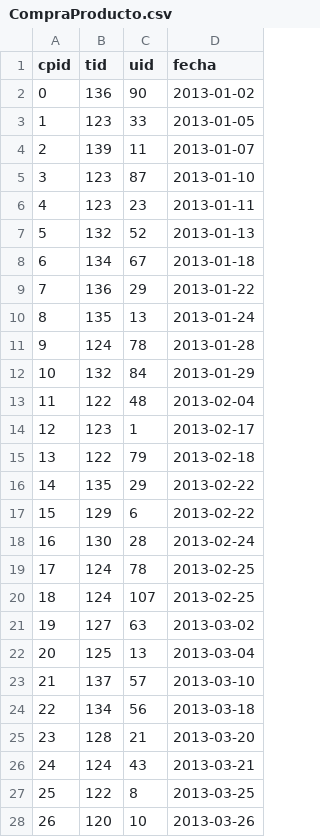
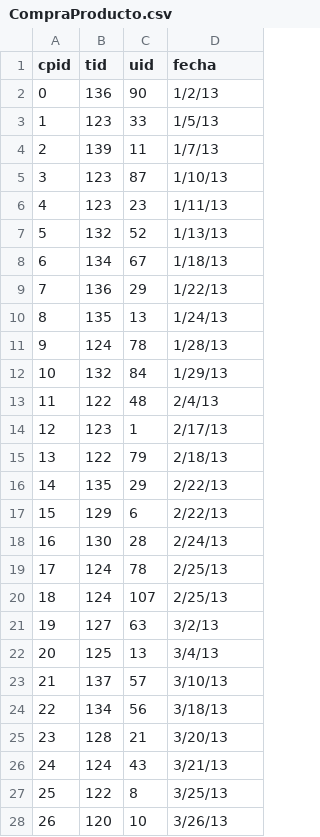
Before and after one commit to mnmardones/bdd_e2, a CSV file: normal/CompraProducto.csv, drawn as a sheet; only a part is shown; the diff covers the shown part only.

Commit message:
fecha mm/dd/yyyy

```diff
--- a/normal/CompraProducto.csv
+++ b/normal/CompraProducto.csv
@@ -1,28 +1,28 @@
 cpid,tid,uid,fecha
-0,136,90,2013-01-02
-1,123,33,2013-01-05
-2,139,11,2013-01-07
-3,123,87,2013-01-10
-4,123,23,2013-01-11
-5,132,52,2013-01-13
-6,134,67,2013-01-18
-7,136,29,2013-01-22
-8,135,13,2013-01-24
-9,124,78,2013-01-28
-10,132,84,2013-01-29
-11,122,48,2013-02-04
-12,123,1,2013-02-17
-13,122,79,2013-02-18
-14,135,29,2013-02-22
-15,129,6,2013-02-22
-16,130,28,2013-02-24
-17,124,78,2013-02-25
-18,124,107,2013-02-25
-19,127,63,2013-03-02
-20,125,13,2013-03-04
-21,137,57,2013-03-10
-22,134,56,2013-03-18
-23,128,21,2013-03-20
-24,124,43,2013-03-21
-25,122,8,2013-03-25
-26,120,10,2013-03-26
+0,136,90,1/2/13
+1,123,33,1/5/13
+2,139,11,1/7/13
+3,123,87,1/10/13
+4,123,23,1/11/13
+5,132,52,1/13/13
+6,134,67,1/18/13
+7,136,29,1/22/13
+8,135,13,1/24/13
+9,124,78,1/28/13
+10,132,84,1/29/13
+11,122,48,2/4/13
+12,123,1,2/17/13
+13,122,79,2/18/13
+14,135,29,2/22/13
+15,129,6,2/22/13
+16,130,28,2/24/13
+17,124,78,2/25/13
+18,124,107,2/25/13
+19,127,63,3/2/13
+20,125,13,3/4/13
+21,137,57,3/10/13
+22,134,56,3/18/13
+23,128,21,3/20/13
+24,124,43,3/21/13
+25,122,8,3/25/13
+26,120,10,3/26/13
```
Also changed, not shown: 71 edited cells elsewhere in this file, normal/CompraServicio.csv.
